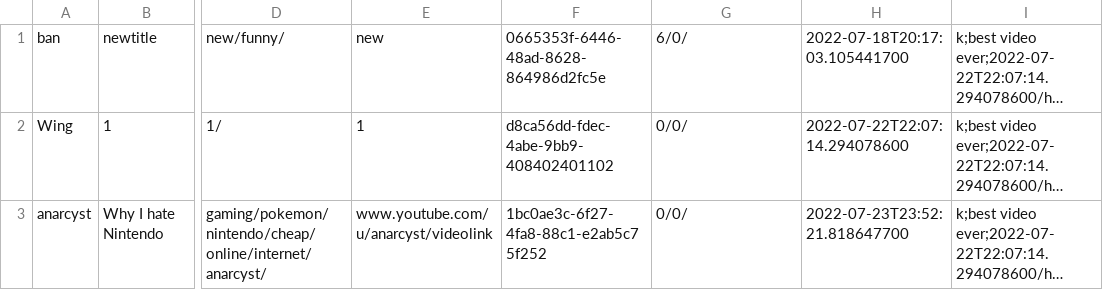
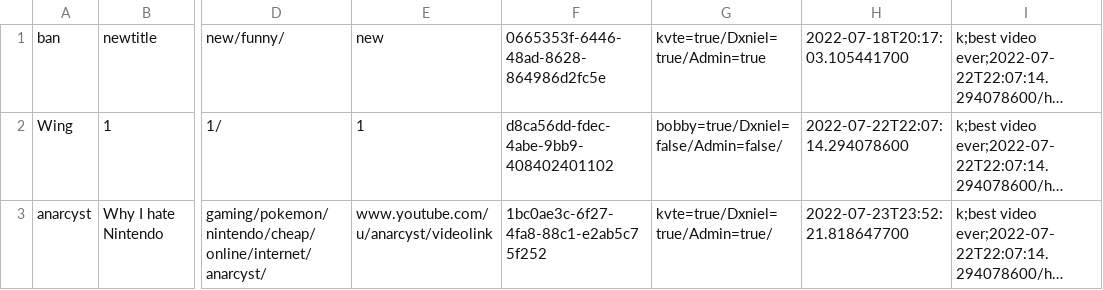
Before and after one commit to Dani3lx/Video-Entertainment-System, a CSV file: phase2/datasets/VideoData.csv, drawn as a sheet; only a part is shown, gaps mark what is left out; long unchanged cells end in …; the diff names each change by its address in the sheet, - before the commit and + after, or states it on an @@ line.

Commit message:
Update data following ratings format

```diff
--- a/phase2/datasets/VideoData.csv
+++ b/phase2/datasets/VideoData.csv
-G1: 6/0/
+G1: kvte=true/Dxniel=true/Admin=true
-G2: 0/0/
+G2: bobby=true/Dxniel=false/Admin=false/
-G3: 0/0/
+G3: kvte=true/Dxniel=true/Admin=true/
```
